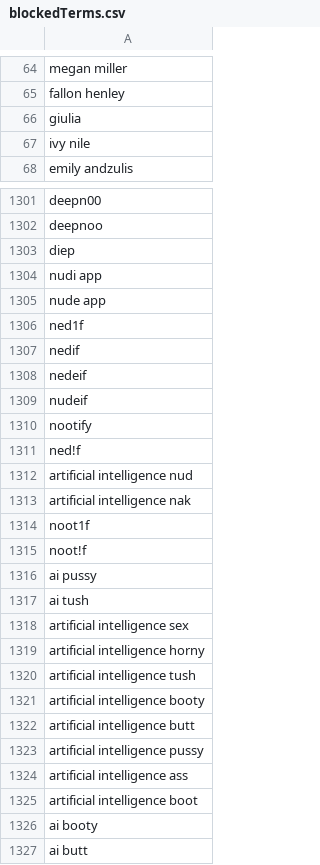
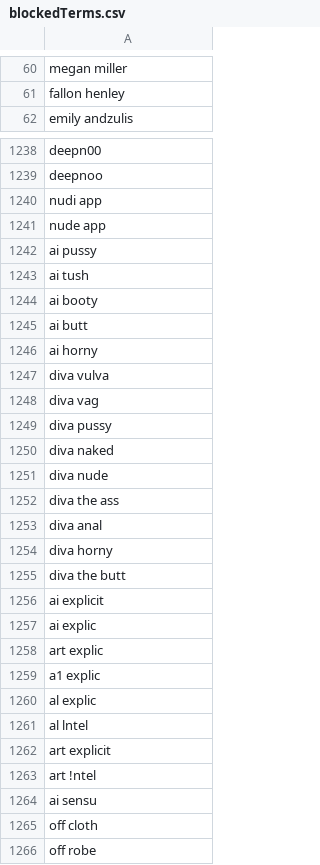
Before and after one commit to NightmaREE3Z/Focus-Master, a CSV file: blocker/lists/blockedTerms.csv, drawn as a sheet; only a part is shown, gaps mark what is left out; the shorter side is filled out with more unchanged rows; the diff covers the shown part only.

```diff
--- a/blocker/lists/blockedTerms.csv
+++ b/blocker/lists/blockedTerms.csv
@@ -65,4 +61,2 @@ megan miller
 fallon henley
-giulia
-ivy nile
 emily andzulis
@@ -1302,25 +1239,6 @@ deepn00
 deepnoo
-diep
 nudi app
 nude app
-ned1f
-nedif
-nedeif
-nudeif
-nootify
-ned!f
-artificial intelligence nud
-artificial intelligence nak
-noot1f
-noot!f
 ai pussy
 ai tush
-artificial intelligence sex
-artificial intelligence horny
-artificial intelligence tush
-artificial intelligence booty
-artificial intelligence butt
-artificial intelligence pussy
-artificial intelligence ass
-artificial intelligence boot
 ai booty
```
Also changed, not shown: 7 added rows, 129 removed rows and 11 edited cells elsewhere in this file.
